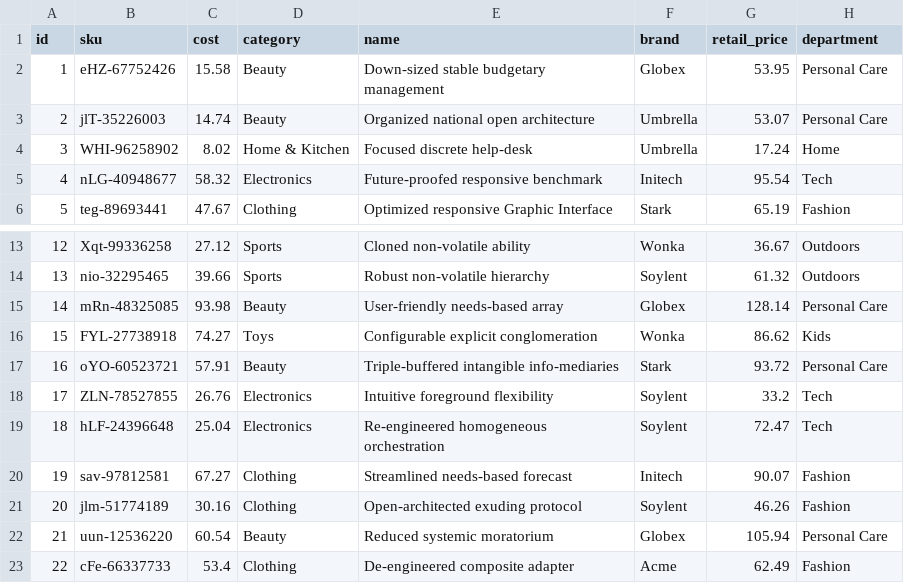
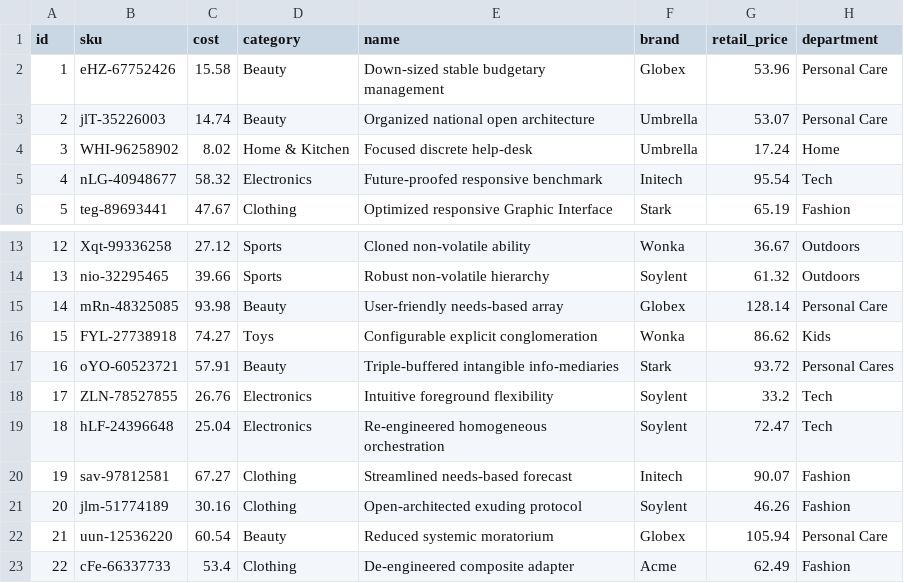
Before and after one commit to eben-quayson/ecommerce_data_pipeline, a CSV file: Data/products.csv, drawn as a sheet; only a part is shown, gaps mark what is left out.

```diff
--- a/Data/products.csv
+++ b/Data/products.csv
@@ -1,3 +1,3 @@
 id,sku,cost,category,name,brand,retail_price,department
-1,eHZ-67752426,15.58,Beauty,Down-sized stable budgetary management,Globex,53.95,Personal Care
+1,eHZ-67752426,15.58,Beauty,Down-sized stable budgetary management,Globex,53.96,Personal Care
 2,jlT-35226003,14.74,Beauty,Organized national open architecture,Umbrella,53.07,Personal Care
@@ -16,3 +16,3 @@ id,sku,cost,category,name,brand,retail_price,department
 15,FYL-27738918,74.27,Toys,Configurable explicit conglomeration,Wonka,86.62,Kids
-16,oYO-60523721,57.91,Beauty,Triple-buffered intangible info-mediaries,Stark,93.72,Personal Care
+16,oYO-60523721,57.91,Beauty,Triple-buffered intangible info-mediaries,Stark,93.72,Personal Cares
 17,ZLN-78527855,26.76,Electronics,Intuitive foreground flexibility,Soylent,33.2,Tech
```
Also changed, not shown: 1 other file.
